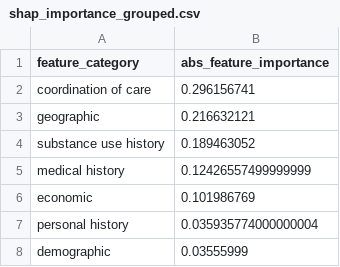
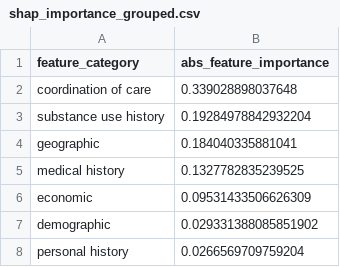
Before and after one commit to tomweinandy/TEDSA, a CSV file: shap_importance_grouped.csv, drawn as a sheet.

```diff
--- a/shap_importance_grouped.csv
+++ b/shap_importance_grouped.csv
@@ -1,8 +1,8 @@
 feature_category,abs_feature_importance
-coordination of care,0.296156741
-geographic,0.216632121
-substance use history,0.189463052
-medical history,0.12426557499999999
-economic,0.101986769
-personal history,0.035935774000000004
-demographic,0.03555999
+coordination of care,0.339028898037648
+substance use history,0.19284978842932204
+geographic,0.184040335881041
+medical history,0.1327782835239525
+economic,0.09531433506626309
+demographic,0.029331388085851902
+personal history,0.0266569709759204
```
Also changed, not shown: shap_importance.csv, shap_importance_encoded.csv, 2 other files.
